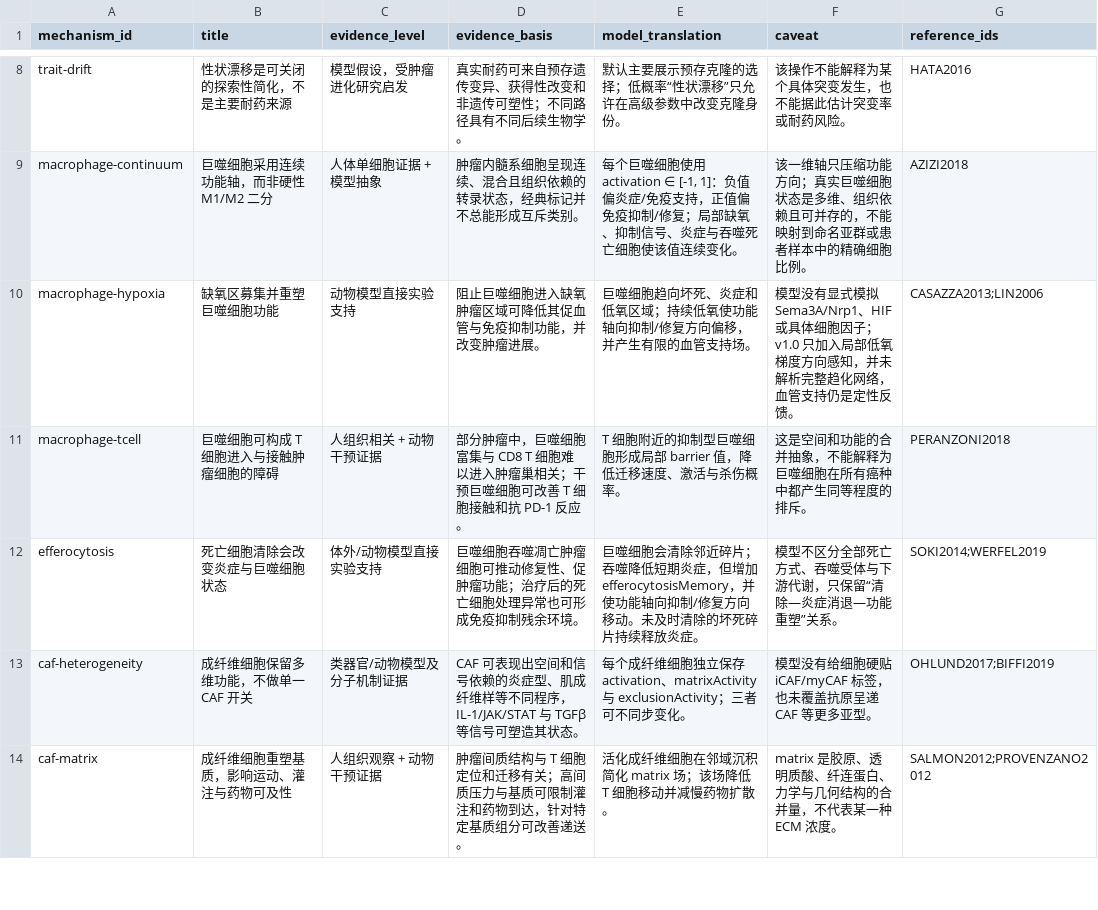
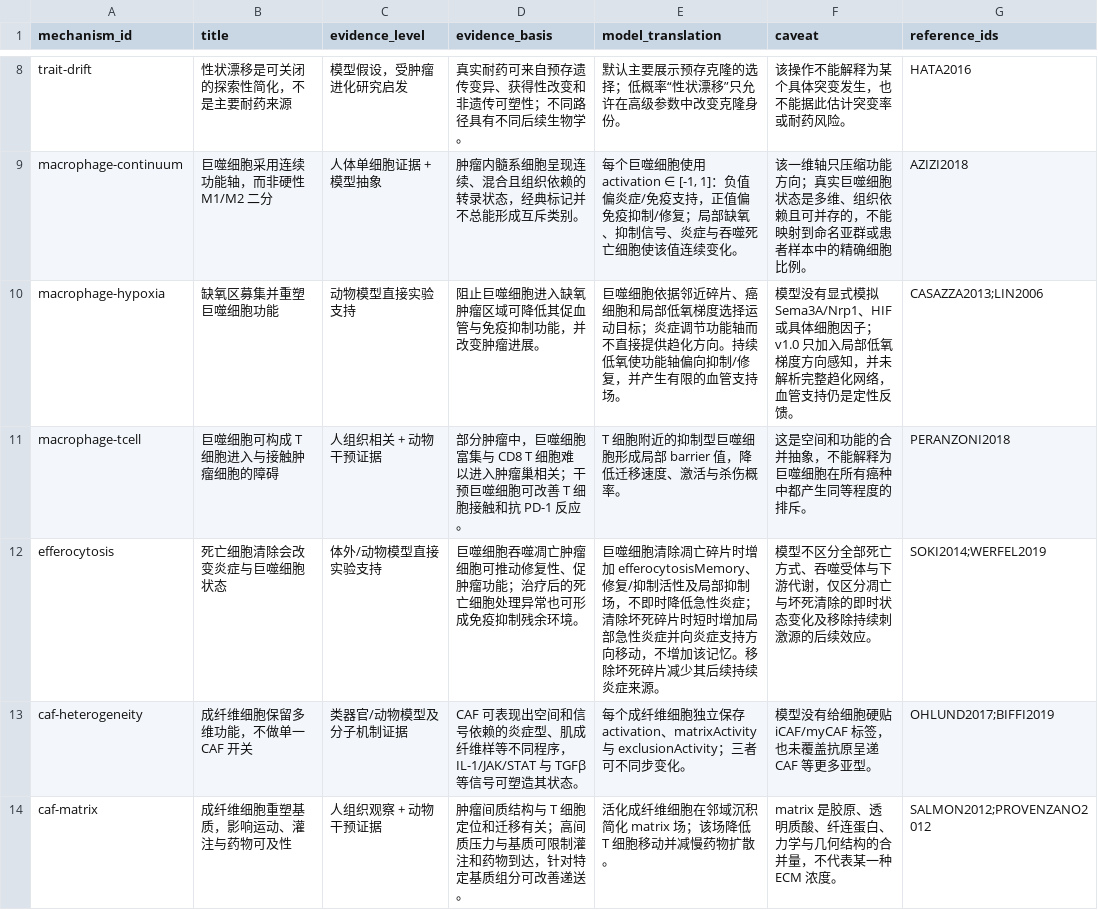
Before and after one commit to heyhey-yoyo/TME-Aquarium, a CSV file: docs/机制证据登记_v1.0.csv, drawn as a sheet; only a part is shown, gaps mark what is left out.

```diff
--- a/docs/机制证据登记_v1.0.csv
+++ b/docs/机制证据登记_v1.0.csv
@@ -9,5 +9,5 @@
 "macrophage-continuum","巨噬细胞采用连续功能轴，而非硬性 M1/M2 二分","人体单细胞证据 + 模型抽象","肿瘤内髓系细胞呈现连续、混合且组织依赖的转录状态，经典标记并不总能形成互斥类别。","每个巨噬细胞使用 activation ∈ [-1, 1]：负值偏炎症/免疫支持，正值偏免疫抑制/修复；局部缺氧、抑制信号、炎症与吞噬死亡细胞使该值连续变化。","该一维轴只压缩功能方向；真实巨噬细胞状态是多维、组织依赖且可并存的，不能映射到命名亚群或患者样本中的精确细胞比例。","AZIZI2018"
-"macrophage-hypoxia","缺氧区募集并重塑巨噬细胞功能","动物模型直接实验支持","阻止巨噬细胞进入缺氧肿瘤区域可降低其促血管与免疫抑制功能，并改变肿瘤进展。","巨噬细胞趋向坏死、炎症和低氧区域；持续低氧使功能轴向抑制/修复方向偏移，并产生有限的血管支持场。","模型没有显式模拟 Sema3A/Nrp1、HIF 或具体细胞因子；v1.0 只加入局部低氧梯度方向感知，并未解析完整趋化网络，血管支持仍是定性反馈。","CASAZZA2013;LIN2006"
+"macrophage-hypoxia","缺氧区募集并重塑巨噬细胞功能","动物模型直接实验支持","阻止巨噬细胞进入缺氧肿瘤区域可降低其促血管与免疫抑制功能，并改变肿瘤进展。","巨噬细胞依据邻近碎片、癌细胞和局部低氧梯度选择运动目标；炎症调节功能轴而不直接提供趋化方向。持续低氧使功能轴偏向抑制/修复，并产生有限的血管支持场。","模型没有显式模拟 Sema3A/Nrp1、HIF 或具体细胞因子；v1.0 只加入局部低氧梯度方向感知，并未解析完整趋化网络，血管支持仍是定性反馈。","CASAZZA2013;LIN2006"
 "macrophage-tcell","巨噬细胞可构成 T 细胞进入与接触肿瘤细胞的障碍","人组织相关 + 动物干预证据","部分肿瘤中，巨噬细胞富集与 CD8 T 细胞难以进入肿瘤巢相关；干预巨噬细胞可改善 T 细胞接触和抗 PD-1 反应。","T 细胞附近的抑制型巨噬细胞形成局部 barrier 值，降低迁移速度、激活与杀伤概率。","这是空间和功能的合并抽象，不能解释为巨噬细胞在所有癌种中都产生同等程度的排斥。","PERANZONI2018"
-"efferocytosis","死亡细胞清除会改变炎症与巨噬细胞状态","体外/动物模型直接实验支持","巨噬细胞吞噬凋亡肿瘤细胞可推动修复性、促肿瘤功能；治疗后的死亡细胞处理异常也可形成免疫抑制残余环境。","巨噬细胞会清除邻近碎片；吞噬降低短期炎症，但增加 efferocytosisMemory，并使功能轴向抑制/修复方向移动。未及时清除的坏死碎片持续释放炎症。","模型不区分全部死亡方式、吞噬受体与下游代谢，只保留“清除—炎症消退—功能重塑”关系。","SOKI2014;WERFEL2019"
+"efferocytosis","死亡细胞清除会改变炎症与巨噬细胞状态","体外/动物模型直接实验支持","巨噬细胞吞噬凋亡肿瘤细胞可推动修复性、促肿瘤功能；治疗后的死亡细胞处理异常也可形成免疫抑制残余环境。","巨噬细胞清除凋亡碎片时增加 efferocytosisMemory、修复/抑制活性及局部抑制场，不即时降低急性炎症；清除坏死碎片时短时增加局部急性炎症并向炎症支持方向移动，不增加该记忆。移除坏死碎片减少其后续持续炎症来源。","模型不区分全部死亡方式、吞噬受体与下游代谢，仅区分凋亡与坏死清除的即时状态变化及移除持续刺激源的后续效应。","SOKI2014;WERFEL2019"
 "caf-heterogeneity","成纤维细胞保留多维功能，不做单一 CAF 开关","类器官/动物模型及分子机制证据","CAF 可表现出空间和信号依赖的炎症型、肌成纤维样等不同程序，IL-1/JAK/STAT 与 TGFβ 等信号可塑造其状态。","每个成纤维细胞独立保存 activation、matrixActivity 与 exclusionActivity；三者可不同步变化。","模型没有给细胞硬贴 iCAF/myCAF 标签，也未覆盖抗原呈递 CAF 等更多亚型。","OHLUND2017;BIFFI2019"
```
Also changed, not shown: 10 other files.
